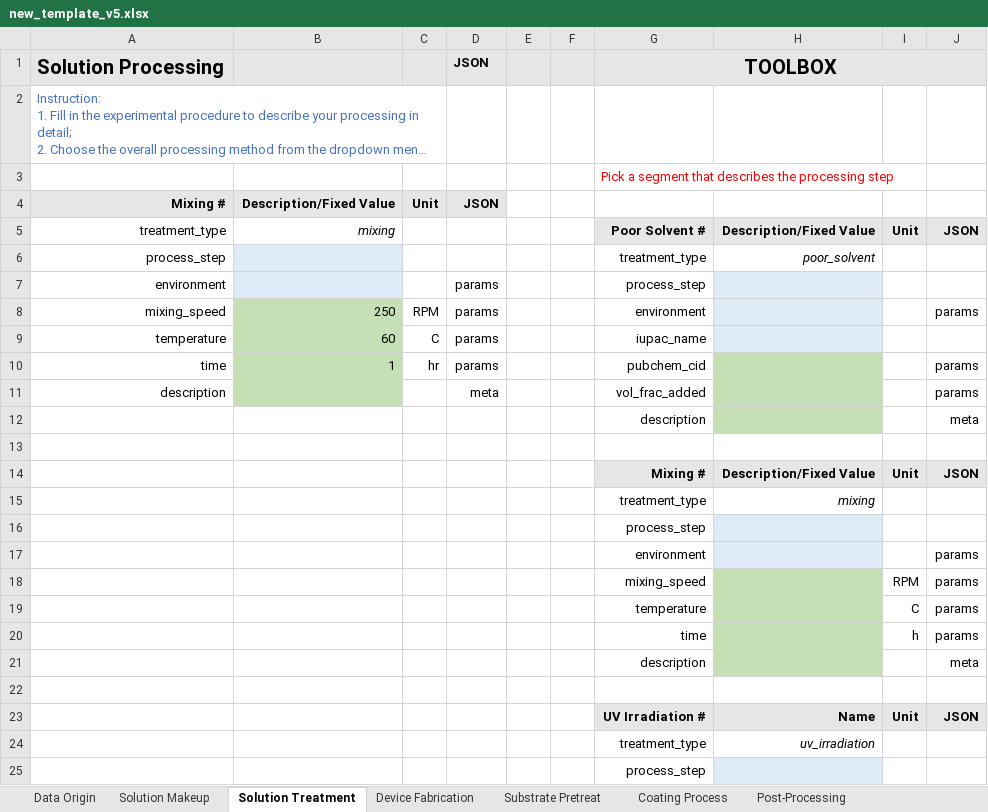
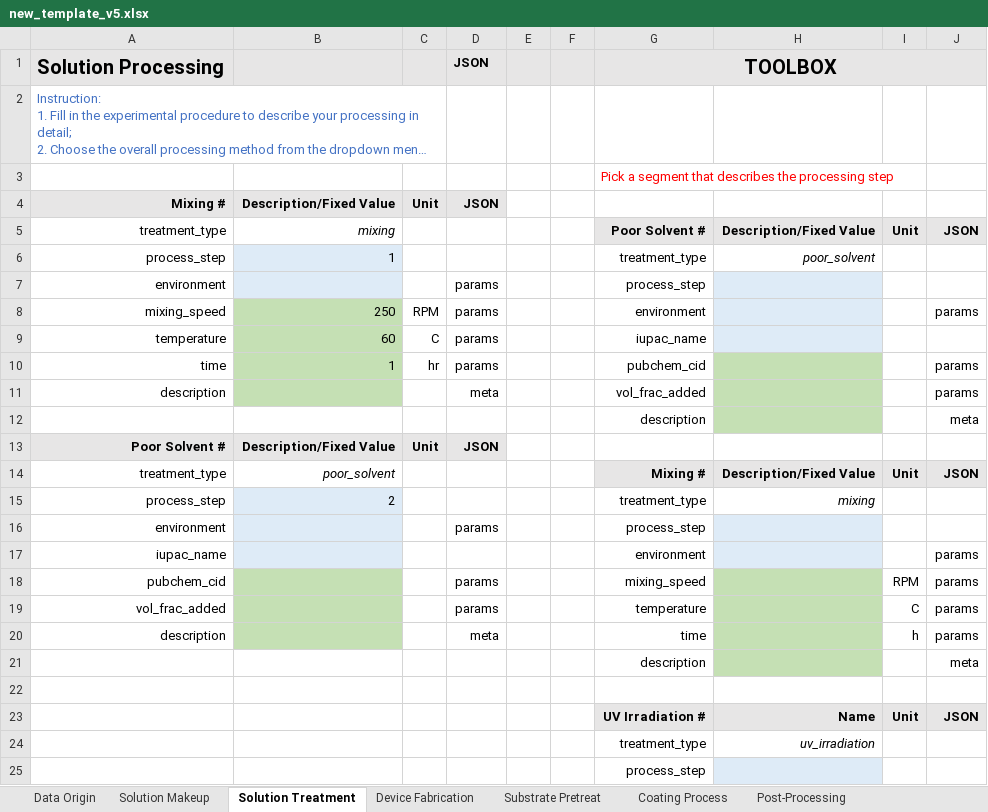
Before and after one commit to aaronliu64/ofet-db, an Excel workbook: db_feed/new_template_v5.xlsx, sheet Solution Treatment, drawn as a sheet; only a part is shown; long unchanged cells end in …; values as stored, in another font and other column widths than the file's, no borders; removed rows and columns are numbered as before the commit, all else as after; the diff names each change by its address in the sheet, - before the commit and + after, or states it on an @@ line.

```diff
--- a/db_feed/new_template_v5.xlsx (sheet Solution Treatment)
+++ b/db_feed/new_template_v5.xlsx (sheet Solution Treatment)
-B6: (empty)
+B6: 1
-row 13: (empty)
+row 13: Poor Solvent # | Description/Fixed Value | Unit | JSON
-A13:D13 fill: none
+A13:D13 fill: #E7E6E6
-A14: (empty)
+A14: treatment_type
-B14: (empty)
+B14: poor_solvent
-A15: (empty)
+A15: process_step
-B15: (empty)
+B15: 2
-B15 fill: none
+B15 fill: #DEEBF7
-row 16:  |  |  |  |  |  | process_step
+row 16: environment |  |  | params |  |  | process_step
-A17: (empty)
+A17: iupac_name
-B17 fill: none
+B17 fill: #DEEBF7
-A18: (empty)
+A18: pubchem_cid
-B18:B20 fill: none
+B18:B20 fill: #C5E0B4
-D18:D19: (empty)
+D18:D19: params
-A19: (empty)
+A19: vol_frac_added
-A20: (empty)
+A20: description
-D20: (empty)
+D20: meta
```
Also changed, not shown: sheet Device Measurement, sheet Substrate Pretreat, sheet Dropdown Items, controlled_vocabulary.xlsx, db_feed/DPPDTT/DPPDTT_dataset_feed_D6_ALcopy.xlsx.
